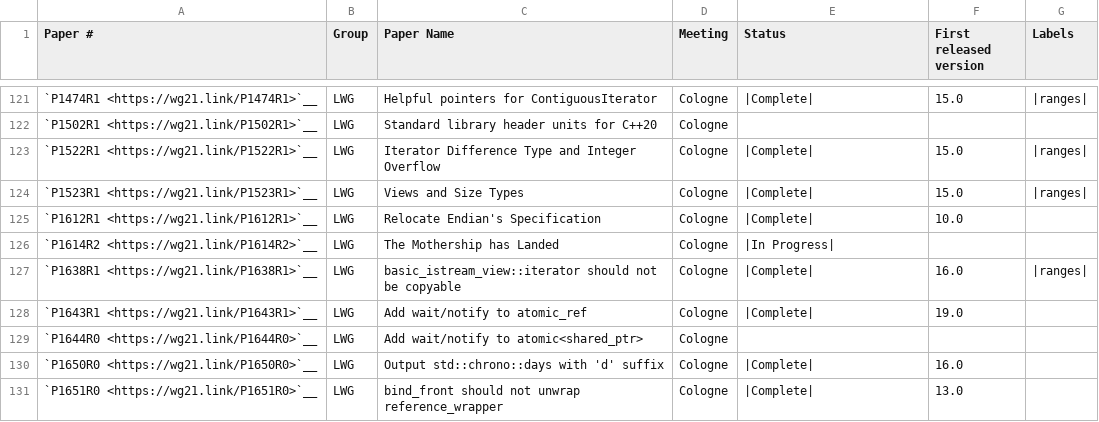
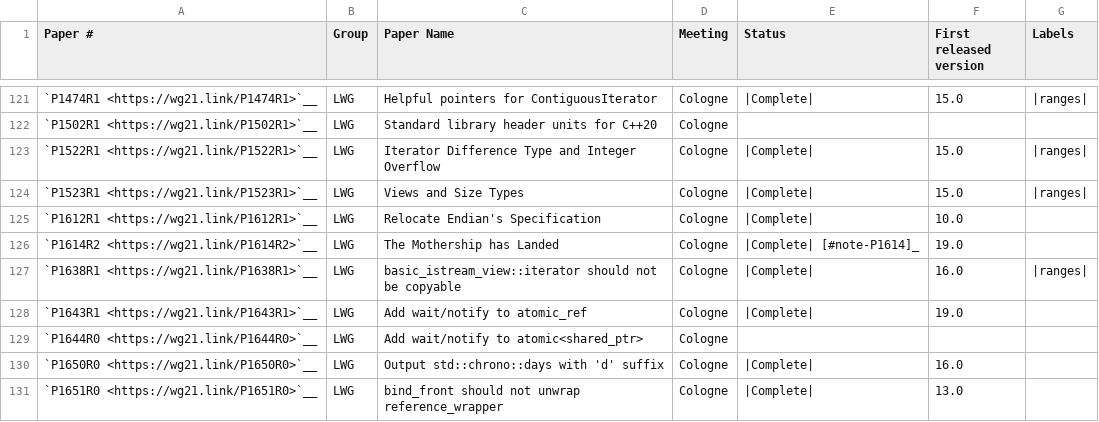
Before and after one commit to david-xl/llvm-project, a CSV file: libcxx/docs/Status/Cxx20Papers.csv, drawn as a sheet; only a part is shown, gaps mark what is left out.

```diff
--- a/libcxx/docs/Status/Cxx20Papers.csv
+++ b/libcxx/docs/Status/Cxx20Papers.csv
@@ -125,3 +125,3 @@
 "`P1612R1 <https://wg21.link/P1612R1>`__","LWG","Relocate Endian's Specification","Cologne","|Complete|","10.0"
-"`P1614R2 <https://wg21.link/P1614R2>`__","LWG","The Mothership has Landed","Cologne","|In Progress|",""
+"`P1614R2 <https://wg21.link/P1614R2>`__","LWG","The Mothership has Landed","Cologne","|Complete| [#note-P1614]_","19.0"
 "`P1638R1 <https://wg21.link/P1638R1>`__","LWG","basic_istream_view::iterator should not be copyable","Cologne","|Complete|","16.0","|ranges|"
```
Also changed, not shown: libcxx/docs/Status/SpaceshipPapers.csv, 7 other files.
